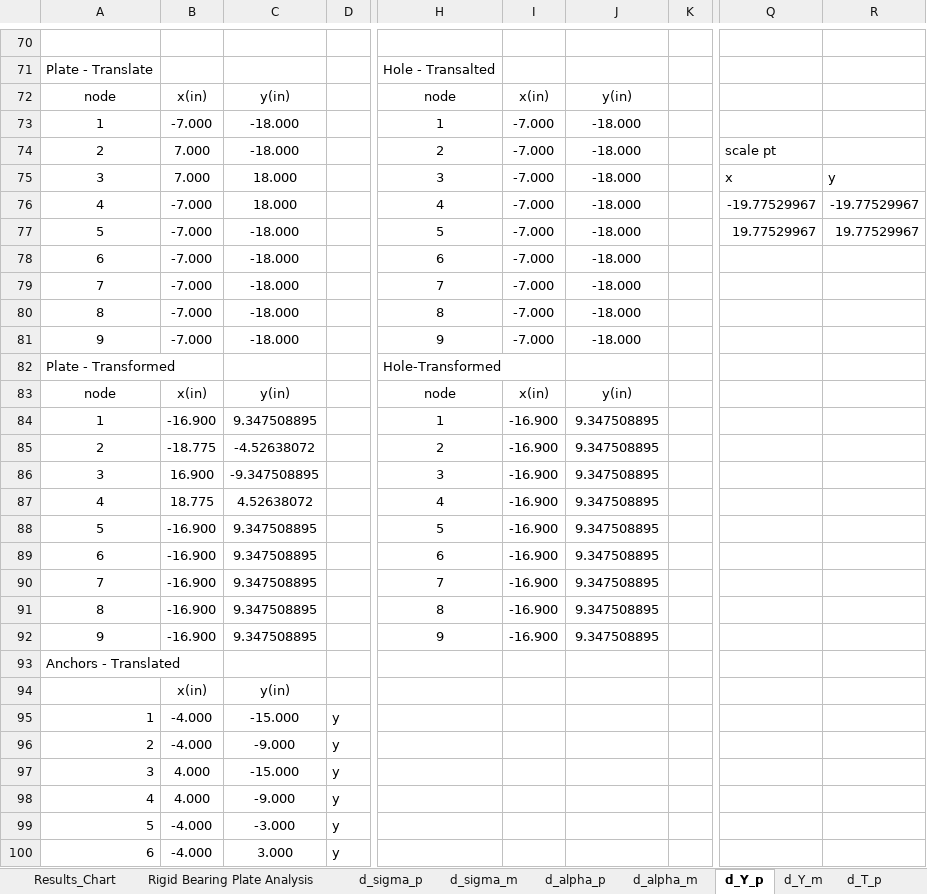
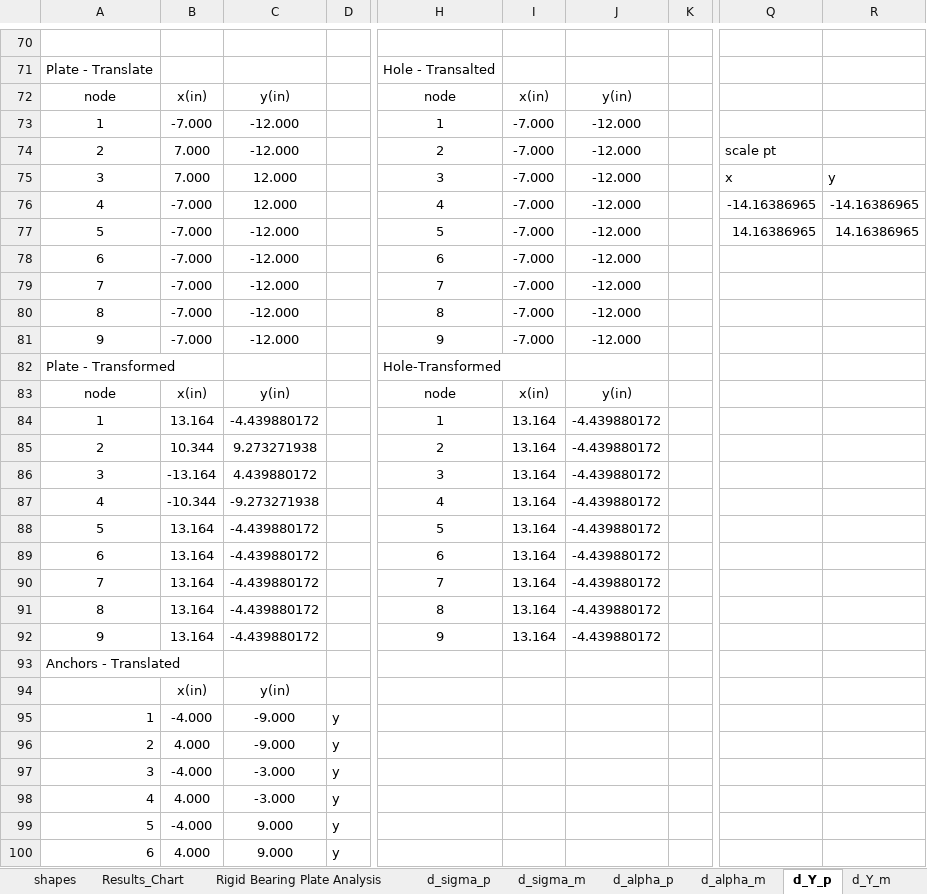
Before and after one commit to open-struct-engineer/Excel, an Excel workbook: 05-Metals/05_Rigid Base Plate Analysis_MR.xlsm, sheet d_Y_p, drawn as a sheet; only a part is shown, gaps mark what is left out; values as stored, in another font and other column widths than the file's, no borders; the diff covers the shown part only; the diff names each change by its address in the sheet, - before the commit and + after, or states it on an @@ line.

```diff
--- a/05-Metals/05_Rigid Base Plate Analysis_MR.xlsm (sheet d_Y_p)
+++ b/05-Metals/05_Rigid Base Plate Analysis_MR.xlsm (sheet d_Y_p)
+sheet tab: shapes
-C73:C74: -18.000
+C73:C74: -12.000
-J73:J81: -18.000
+J73:J81: -12.000
-C75:C76: 18.000
+C75:C76: 12.000
-Q76: -19.77529967
+Q76: -14.16386965
-R76: -19.77529967
+R76: -14.16386965
-C77:C81: -18.000
+C77:C81: -12.000
-Q77: 19.77529967
+Q77: 14.16386965
-R77: 19.77529967
+R77: 14.16386965
-B84: -16.900
+B84: 13.164
-C84: 9.347508895
+C84: -4.439880172
-I84:I92: -16.900
+I84:I92: 13.164
-J84:J92: 9.347508895
+J84:J92: -4.439880172
-B85: -18.775
+B85: 10.344
-C85: -4.52638072
+C85: 9.273271938
-B86: 16.900
+B86: -13.164
-C86: -9.347508895
+C86: 4.439880172
-B87: 18.775
+B87: -10.344
-C87: 4.52638072
+C87: -9.273271938
-B88:B92: -16.900
+B88:B92: 13.164
-C88:C92: 9.347508895
+C88:C92: -4.439880172
-C95: -15.000
+C95: -9.000
-B96: -4.000
+B96: 4.000
-B97: 4.000
+B97: -4.000
-C97: -15.000
+C97: -3.000
-C98: -9.000
+C98: -3.000
-C99: -3.000
+C99: 9.000
-B100: -4.000
+B100: 4.000
-C100: 3.000
+C100: 9.000
```
Also changed, not shown: 27 added rows, 27 removed rows and 361 edited cells elsewhere in this sheet, sheet Rigid Bearing Plate Analysis, sheet d_alpha_m, sheet d_alpha_p, sheet d_Y_m, sheet d_sigma_m, sheet d_T_m, 2 more sheets, other sheet tabs, formulas that keep their value, charts or pictures.
